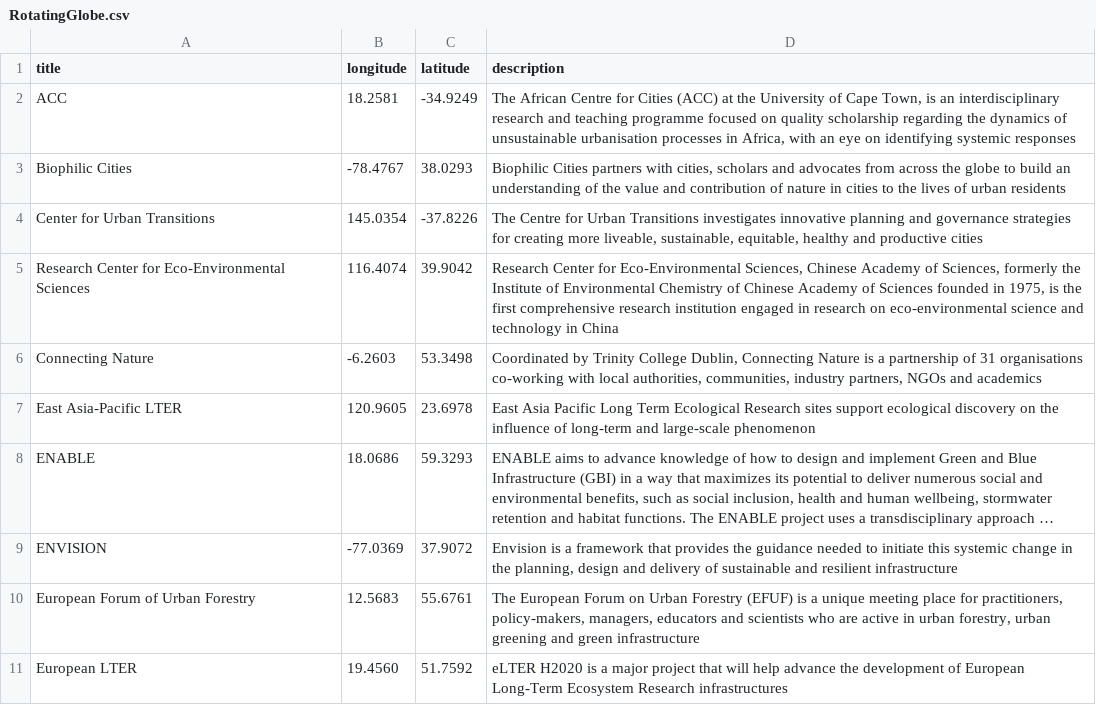
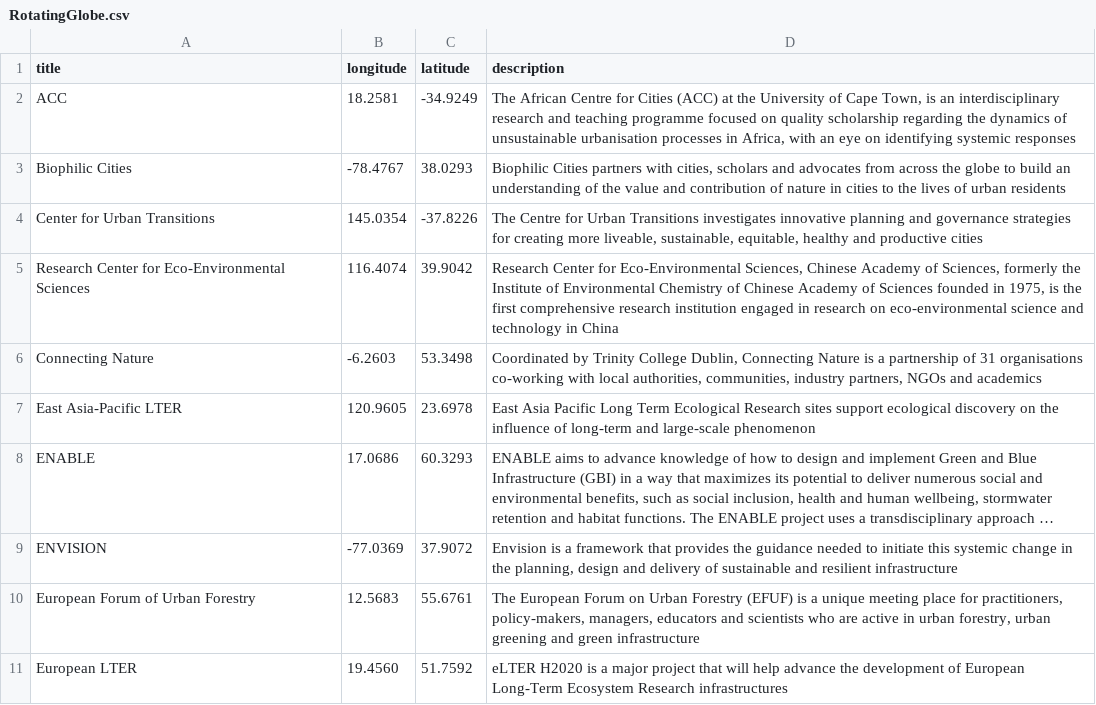
Before and after one commit to UrbanSystemsLab/natura-network, a CSV file: RotatingGlobe.csv, drawn as a sheet; only a part is shown; long unchanged cells end in …; the diff names each change by its address in the sheet, - before the commit and + after, or states it on an @@ line.

Commit message:
Update RotatingGlobe.csv

```diff
--- a/RotatingGlobe.csv
+++ b/RotatingGlobe.csv
-B8 (longitude): 18.0686
+B8 (longitude): 17.0686
-C8 (latitude): 59.3293
+C8 (latitude): 60.3293
```
